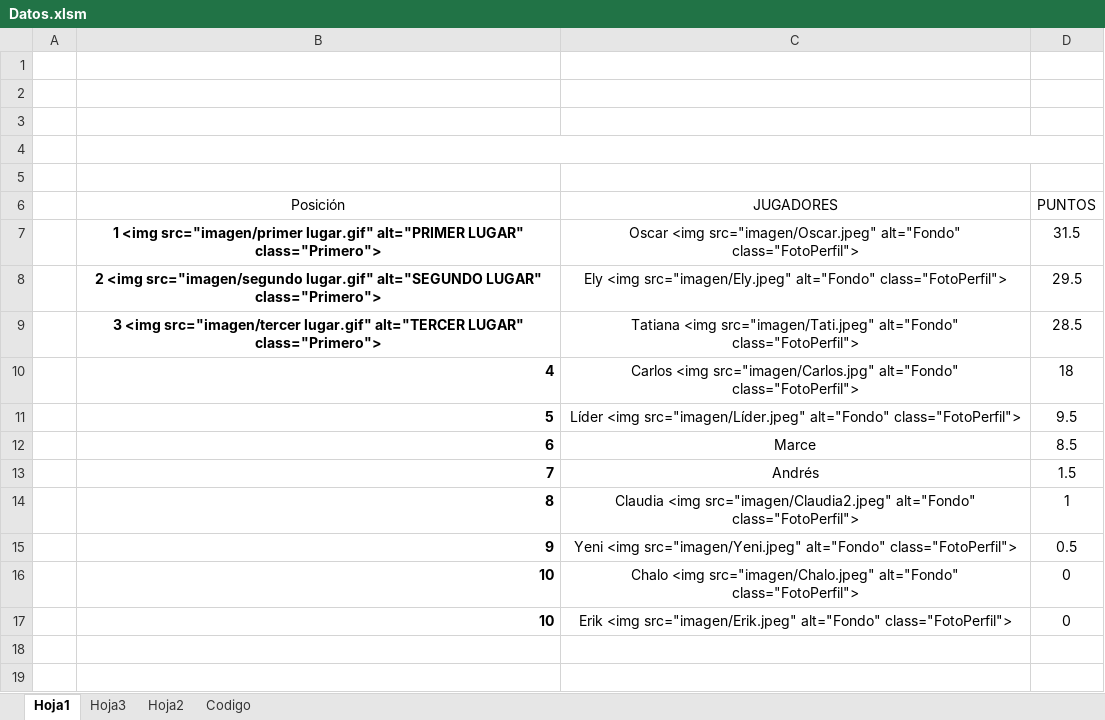
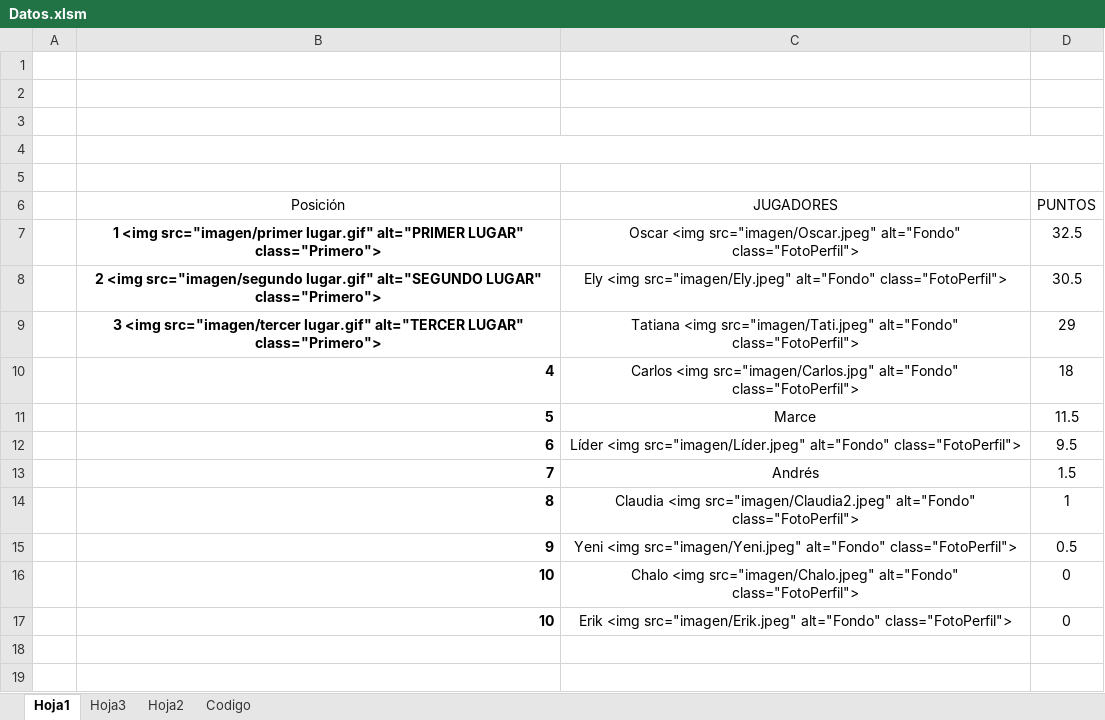
Before and after one commit to diacono81/WebLUdo, an Excel workbook: Datos.xlsm, sheet Hoja1, drawn as a sheet; only a part is shown; values as stored, in another font and other column widths than the file's, no borders; charts and pictures and table styles not drawn; removed rows and columns are numbered as before the commit, all else as after; the diff names each change by its address in the sheet, - before the commit and + after, or states it on an @@ line.

```diff
--- a/Datos.xlsm (sheet Hoja1)
+++ b/Datos.xlsm (sheet Hoja1)
-D7 (PUNTOS): 31.5
+D7 (PUNTOS): 32.5
-D8 (PUNTOS): 29.5
+D8 (PUNTOS): 30.5
-D9 (PUNTOS): 28.5
+D9 (PUNTOS): 29
+row 11:  | 5 | Marce | 11.5
-B12 (Posición): 5
+B12 (Posición): 6
-row 12:  | 6 | Marce | 8.5
```
Also changed, not shown: sheet Codigo, 1 other file.
